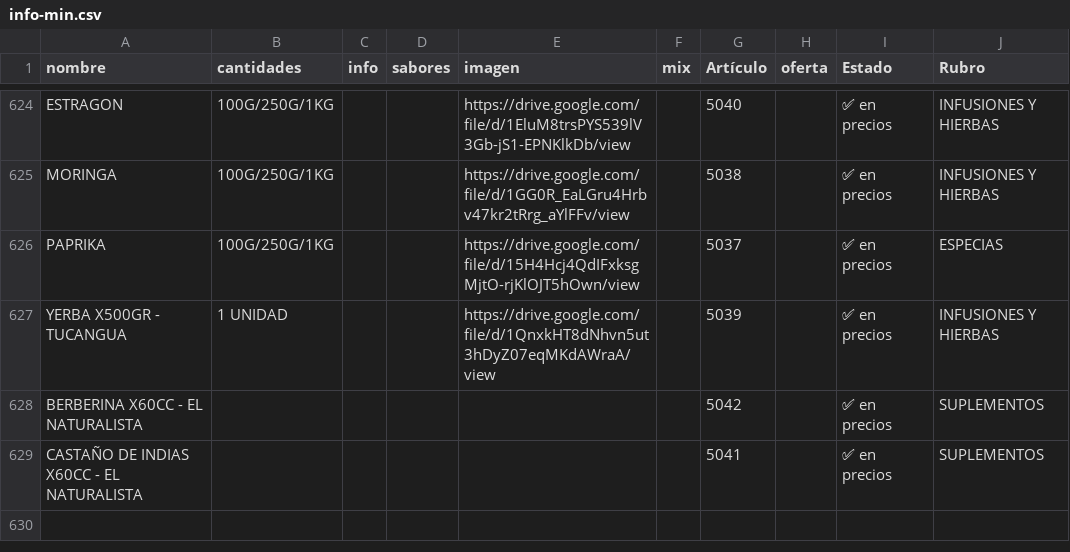
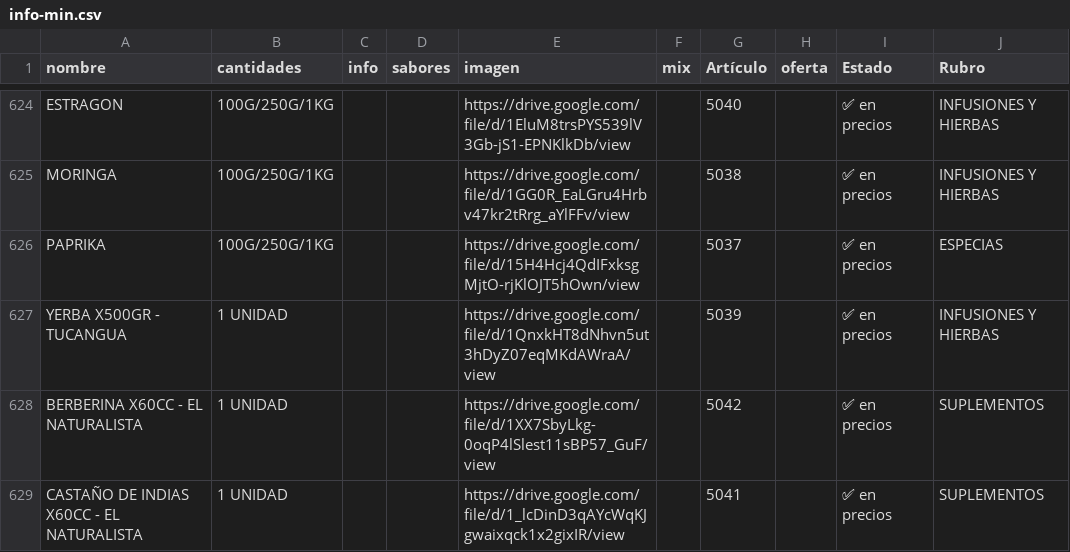
Before and after one commit to paladear/paladeartienda, a CSV file: info-min.csv, drawn as a sheet; only a part is shown, gaps mark what is left out.

```diff
--- a/info-min.csv
+++ b/info-min.csv
@@ -632,3 +632,3 @@ PAPRIKA,100G/250G/1KG,,,https://drive.google.com/file/d/15H4Hcj4QdIFxksgMjtO-rjK
 YERBA X500GR - TUCANGUA,1 UNIDAD,,,https://drive.google.com/file/d/1QnxkHT8dNhvn5ut3hDyZ07eqMKdAWraA/view,,5039,,✅ en precios,INFUSIONES Y HIERBAS
-BERBERINA X60CC - EL NATURALISTA,,,,,,5042,,✅ en precios,SUPLEMENTOS
-CASTAÑO DE INDIAS X60CC - EL NATURALISTA,,,,,,5041,,✅ en precios,SUPLEMENTOS
+BERBERINA X60CC - EL NATURALISTA,1 UNIDAD,,,https://drive.google.com/file/d/1XX7SbyLkg-0oqP4lSlest11sBP57_GuF/view,,5042,,✅ en precios,SUPLEMENTOS
+CASTAÑO DE INDIAS X60CC - EL NATURALISTA,1 UNIDAD,,,https://drive.google.com/file/d/1_lcDinD3qAYcWqKJgwaixqck1x2gixIR/view,,5041,,✅ en precios,SUPLEMENTOS
```
